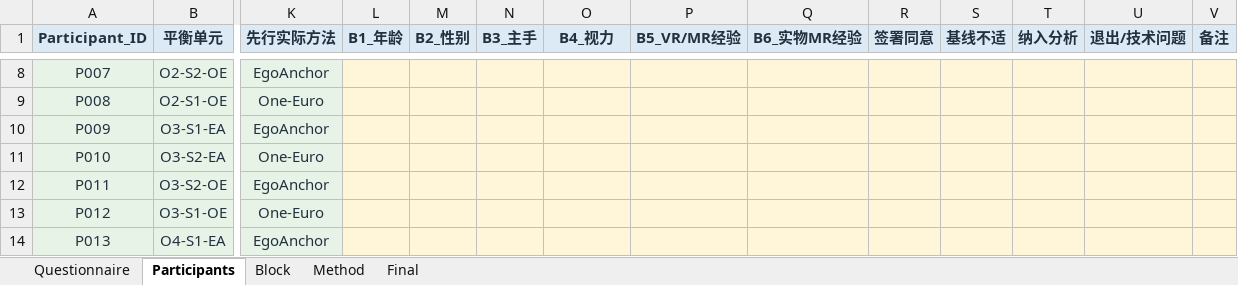
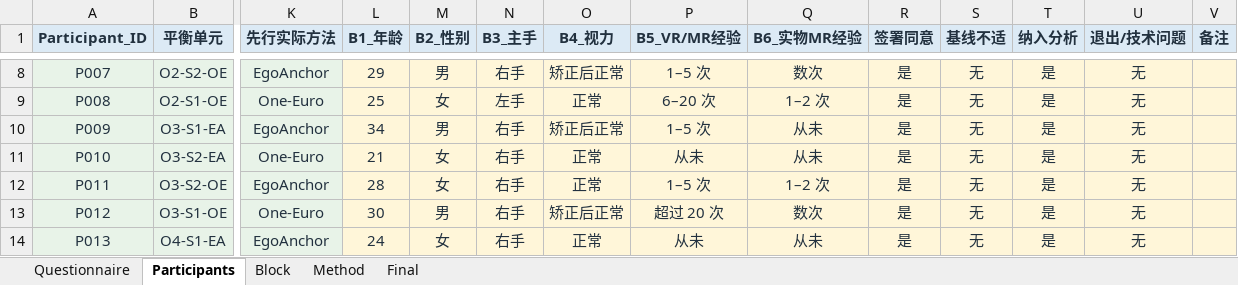
Before and after one commit to zheliku/EgoAnchor, an Excel workbook: 2026-EgoAnchor/material/EgoAnchor_Experiment3_RawData_Template_v5_3.xlsx, sheet Participants, drawn as a sheet; only a part is shown, gaps mark what is left out; values as stored, in another font and other column widths than the file's, no borders; the diff covers the shown part only; the diff names each change by its address in the sheet, - before the commit and + after, or states it on an @@ line.

```diff
--- a/2026-EgoAnchor/material/EgoAnchor_Experiment3_RawData_Template_v5_3.xlsx (sheet Participants)
+++ b/2026-EgoAnchor/material/EgoAnchor_Experiment3_RawData_Template_v5_3.xlsx (sheet Participants)
-L8 (B1_年龄): (empty)
+L8 (B1_年龄): 29
-M8 (B2_性别): (empty)
+M8 (B2_性别): 男
-N8 (B3_主手): (empty)
+N8 (B3_主手): 右手
-O8 (B4_视力): (empty)
+O8 (B4_视力): 矫正后正常
-P8 (B5_VR/MR经验): (empty)
+P8 (B5_VR/MR经验): 1–5 次
-Q8 (B6_实物MR经验): (empty)
+Q8 (B6_实物MR经验): 数次
-R8:R14 (签署同意): (empty)
+R8:R14 (签署同意): 是
-S8:S14 (基线不适): (empty)
+S8:S14 (基线不适): 无
-T8:T14 (纳入分析): (empty)
+T8:T14 (纳入分析): 是
-U8:U14 (退出/技术问题): (empty)
+U8:U14 (退出/技术问题): 无
-L9 (B1_年龄): (empty)
+L9 (B1_年龄): 25
-M9 (B2_性别): (empty)
+M9 (B2_性别): 女
-N9 (B3_主手): (empty)
+N9 (B3_主手): 左手
-O9 (B4_视力): (empty)
+O9 (B4_视力): 正常
-P9 (B5_VR/MR经验): (empty)
+P9 (B5_VR/MR经验): 6–20 次
-Q9 (B6_实物MR经验): (empty)
+Q9 (B6_实物MR经验): 1–2 次
-L10 (B1_年龄): (empty)
+L10 (B1_年龄): 34
-M10 (B2_性别): (empty)
+M10 (B2_性别): 男
-N10:N14 (B3_主手): (empty)
+N10:N14 (B3_主手): 右手
-O10 (B4_视力): (empty)
+O10 (B4_视力): 矫正后正常
-P10 (B5_VR/MR经验): (empty)
+P10 (B5_VR/MR经验): 1–5 次
-Q10:Q11 (B6_实物MR经验): (empty)
+Q10:Q11 (B6_实物MR经验): 从未
-L11 (B1_年龄): (empty)
+L11 (B1_年龄): 21
-M11:M12 (B2_性别): (empty)
+M11:M12 (B2_性别): 女
-O11:O12 (B4_视力): (empty)
+O11:O12 (B4_视力): 正常
-P11 (B5_VR/MR经验): (empty)
+P11 (B5_VR/MR经验): 从未
-L12 (B1_年龄): (empty)
+L12 (B1_年龄): 28
-P12 (B5_VR/MR经验): (empty)
+P12 (B5_VR/MR经验): 1–5 次
-Q12 (B6_实物MR经验): (empty)
+Q12 (B6_实物MR经验): 1–2 次
-L13 (B1_年龄): (empty)
+L13 (B1_年龄): 30
-M13 (B2_性别): (empty)
+M13 (B2_性别): 男
-O13 (B4_视力): (empty)
+O13 (B4_视力): 矫正后正常
-P13 (B5_VR/MR经验): (empty)
+P13 (B5_VR/MR经验): 超过 20 次
-Q13 (B6_实物MR经验): (empty)
+Q13 (B6_实物MR经验): 数次
-L14 (B1_年龄): (empty)
+L14 (B1_年龄): 24
-M14 (B2_性别): (empty)
+M14 (B2_性别): 女
-O14 (B4_视力): (empty)
+O14 (B4_视力): 正常
-P14 (B5_VR/MR经验): (empty)
+P14 (B5_VR/MR经验): 从未
-Q14 (B6_实物MR经验): (empty)
+Q14 (B6_实物MR经验): 从未
```
Also changed, not shown: 170 edited cells elsewhere in this sheet, sheet Block, sheet Method, sheet Final, 42 other files.
